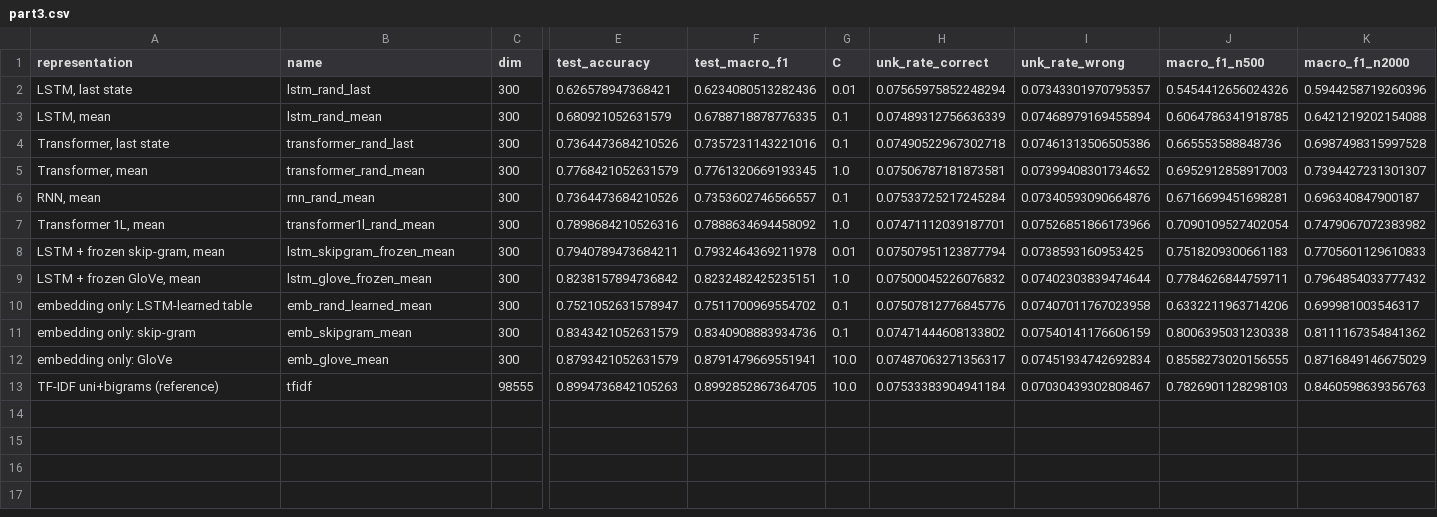
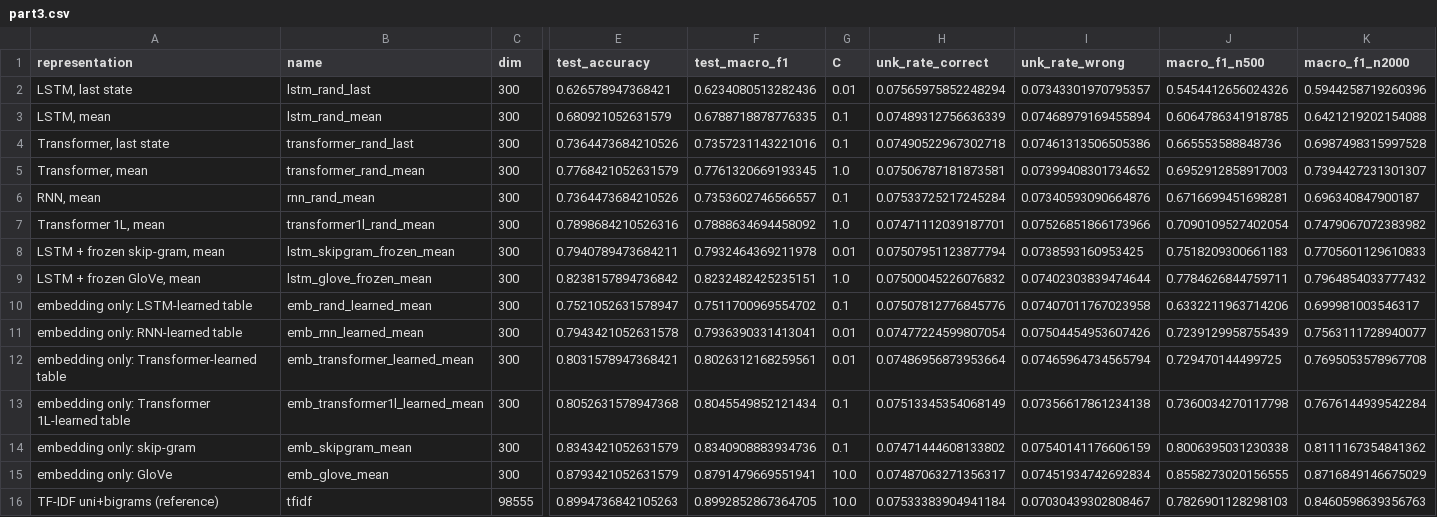
Before and after one commit to AniroodhChaudhary/dsa4213-assignment1, a CSV file: results/summary/part3.csv, drawn as a sheet; only a part is shown, gaps mark what is left out; rows hold the shown columns only; the diff names each change by its address in the sheet, - before the commit and + after, or states it on an @@ line.

Commit message:
Report: re-grade fixes, (a)-(d) signposting, failure cases, CIs and the scale finding
Corrects the two remaining falsifiable sentences and the misattributed
generation examples, defines the common inference workload, signposts Part I
items (a)-(d), adds explicit failure cases, bootstrap intervals, the own-table
and row-norm results, and cites scikit-learn and sacremoses. README and
run_all.sh updated for the new steps.

```diff
--- a/results/summary/part3.csv
+++ b/results/summary/part3.csv
+row 11: embedding only: RNN-learned table | emb_rnn_learned_mean | 300 | 0.7943421052631578 | 0.7936390331413041 | 0.01 | 0.07477224599807054 | 0.07504454953607426 | 0.7239129958755439 | 0.7563111728940077
+row 12: embedding only: Transformer-learned table | emb_transformer_learned_mean | 300 | 0.8031578947368421 | 0.8026312168259561 | 0.01 | 0.07486956873953664 | 0.07465964734565794 | 0.729470144499725 | 0.7695053578967708
+row 13: embedding only: Transformer 1L-learned table | emb_transformer1l_learned_mean | 300 | 0.8052631578947368 | 0.8045549852121434 | 0.1 | 0.07513345354068149 | 0.07356617861234138 | 0.7360034270117798 | 0.7676144939542284
```
Also changed, not shown: results/summary/part2.csv, 20 other files.
